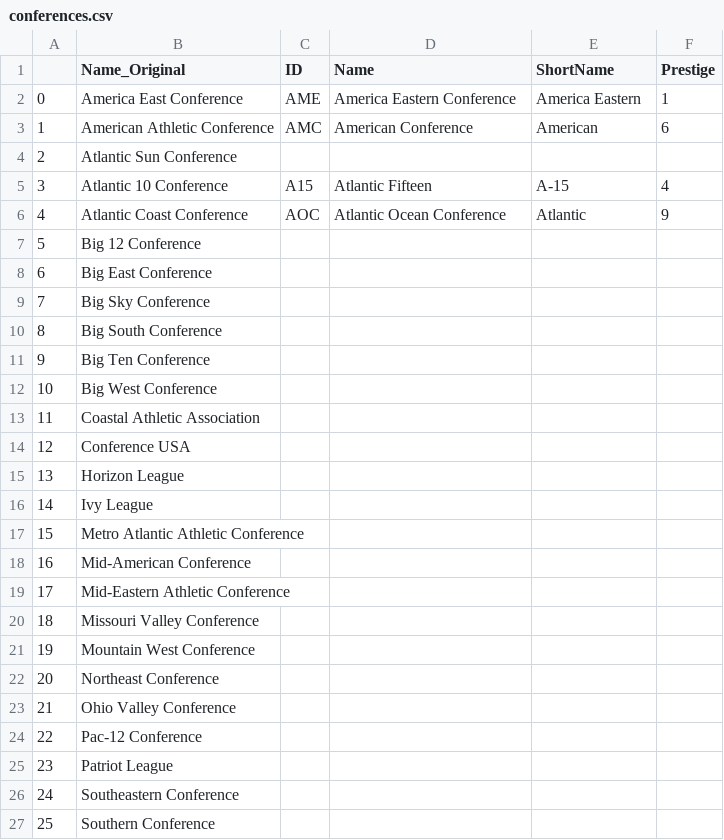
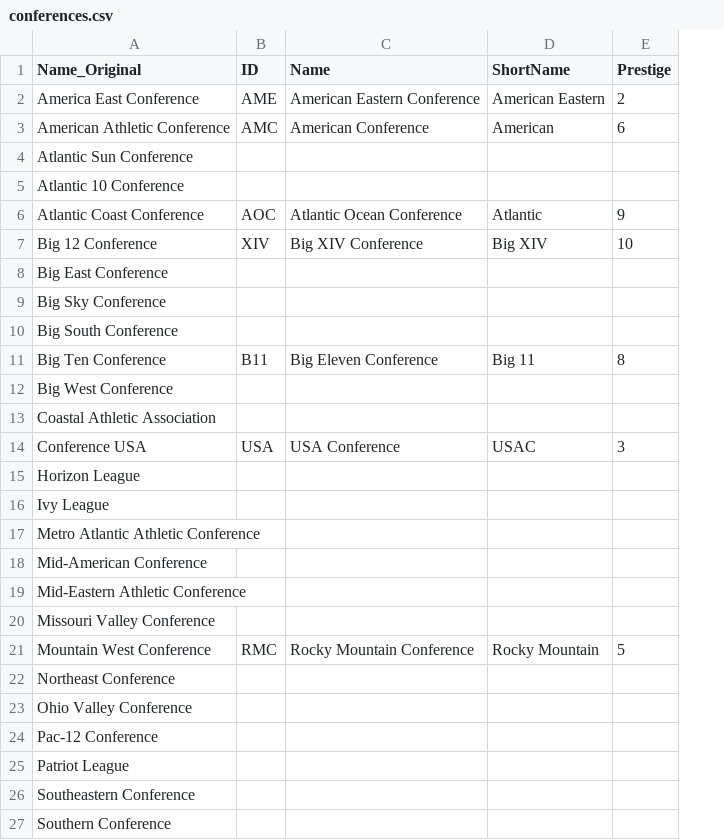
Before and after one commit to zaneddennis/BasketballManager, a CSV file: Data/ReferenceData/Data/ManualTemplates/conferences.csv, drawn as a sheet; only a part is shown; removed rows and columns are numbered as before the commit, all else as after; the diff names each change by its address in the sheet, - before the commit and + after, or states it on an @@ line.

```diff
--- a/Data/ReferenceData/Data/ManualTemplates/conferences.csv
+++ b/Data/ReferenceData/Data/ManualTemplates/conferences.csv
-column A, rows 2-27: 0 | 1 | 2 | 3 | 4 | 5 | 6 | 7 | 8 | 9 | 10 | 11 | 12 | 13 | 14 | 15 | 16 | 17 | 18 | 19 | 20 | 21 | 22 | 23 | 24 | 25
-C2 (Name): America Eastern Conference
+C2 (Name): American Eastern Conference
-D2 (ShortName): America Eastern
+D2 (ShortName): American Eastern
-E2 (Prestige): 1
+E2 (Prestige): 2
-B5 (ID): A15
+B5 (ID): (empty)
-C5 (Name): Atlantic Fifteen
+C5 (Name): (empty)
-D5 (ShortName): A-15
+D5 (ShortName): (empty)
-E5 (Prestige): 4
+E5 (Prestige): (empty)
-B7 (ID): (empty)
+B7 (ID): XIV
-C7 (Name): (empty)
+C7 (Name): Big XIV Conference
-D7 (ShortName): (empty)
+D7 (ShortName): Big XIV
-E7 (Prestige): (empty)
+E7 (Prestige): 10
-B11 (ID): (empty)
+B11 (ID): B11
-C11 (Name): (empty)
+C11 (Name): Big Eleven Conference
-D11 (ShortName): (empty)
+D11 (ShortName): Big 11
-E11 (Prestige): (empty)
+E11 (Prestige): 8
-B14 (ID): (empty)
+B14 (ID): USA
-C14 (Name): (empty)
+C14 (Name): USA Conference
-D14 (ShortName): (empty)
+D14 (ShortName): USAC
-E14 (Prestige): (empty)
+E14 (Prestige): 3
-B21 (ID): (empty)
+B21 (ID): RMC
-C21 (Name): (empty)
+C21 (Name): Rocky Mountain Conference
-D21 (ShortName): (empty)
+D21 (ShortName): Rocky Mountain
-E21 (Prestige): (empty)
+E21 (Prestige): 5
```
Also changed, not shown: Data/ReferenceData/Data/ManualTemplates/schools.csv, Data/ReferenceData/Data/Preprocessed/schools.csv, 50 other files.
